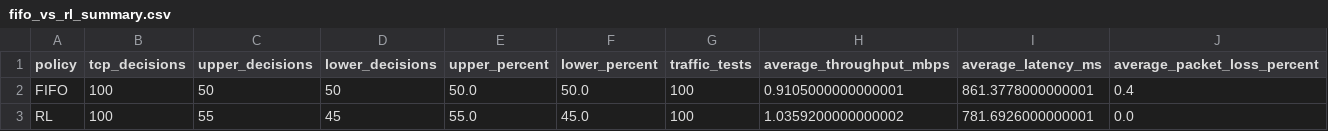
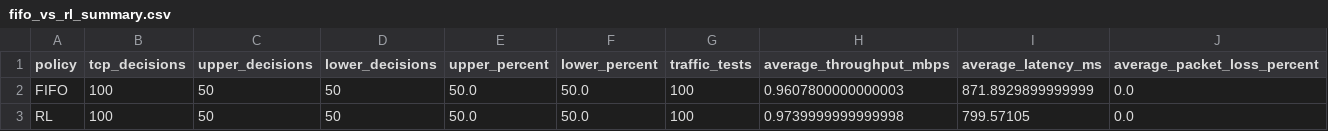
Before and after one commit to KevinSarango/CompProject, a CSV file: data/fifo_vs_rl_summary.csv, drawn as a sheet.

```diff
--- a/data/fifo_vs_rl_summary.csv
+++ b/data/fifo_vs_rl_summary.csv
@@ -1,3 +1,3 @@
 policy,tcp_decisions,upper_decisions,lower_decisions,upper_percent,lower_percent,traffic_tests,average_throughput_mbps,average_latency_ms,average_packet_loss_percent
-FIFO,100,50,50,50.0,50.0,100,0.9105000000000001,861.3778000000001,0.4
-RL,100,55,45,55.0,45.0,100,1.0359200000000002,781.6926000000001,0.0
+FIFO,100,50,50,50.0,50.0,100,0.9607800000000003,871.8929899999999,0.0
+RL,100,50,50,50.0,50.0,100,0.9739999999999998,799.57105,0.0
```
Also changed, not shown: data/fifo_metrics.csv, data/fifo_traffic_metrics.csv, 19 other files.
